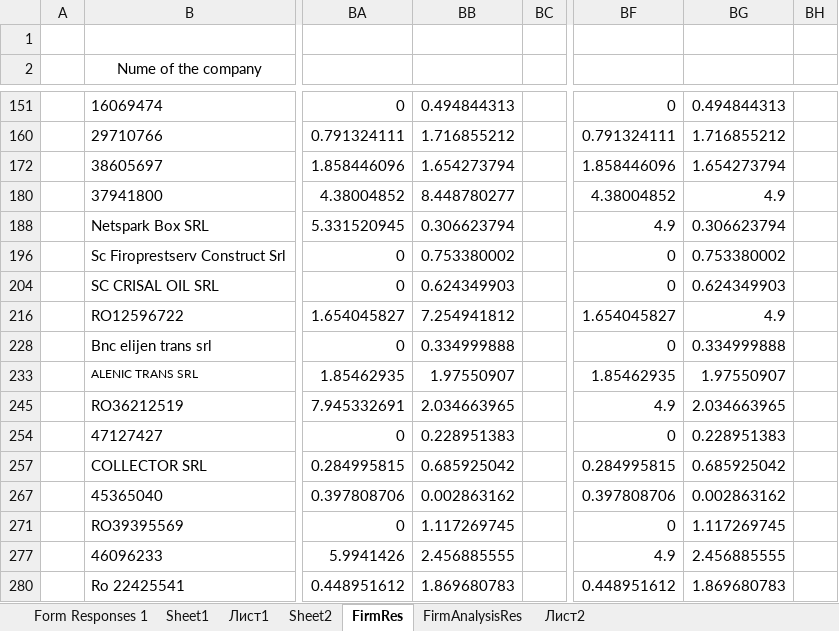
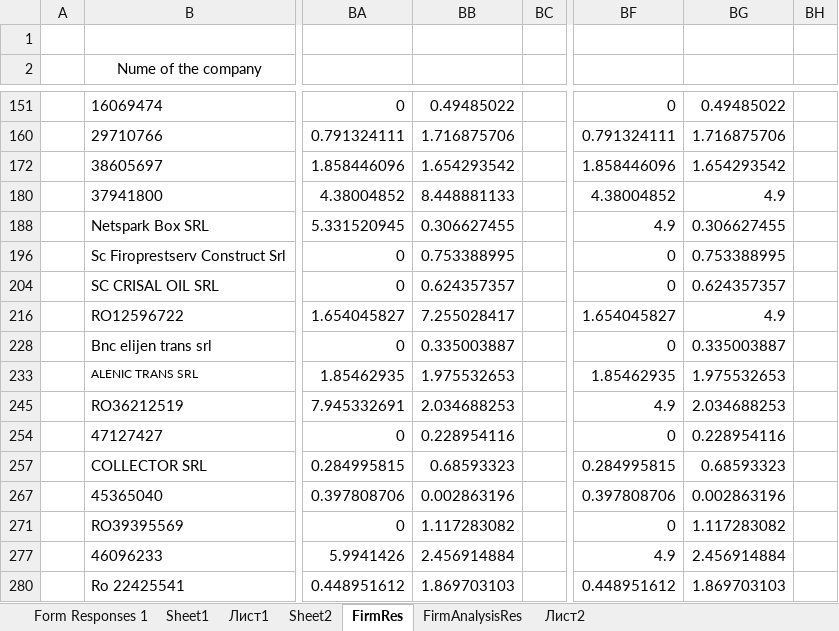
Before and after one commit to mecchmatProjects/Econometrics, an Excel workbook: Chestionar_Transforemed.xlsx, sheet FirmRes, drawn as a sheet; only a part is shown, gaps mark what is left out; values as stored, in another font and other column widths than the file's, no borders; charts and pictures not drawn; the diff covers the shown part only; the diff names each change by its address in the sheet, - before the commit and + after, or states it on an @@ line.

```diff
--- a/Chestionar_Transforemed.xlsx (sheet FirmRes)
+++ b/Chestionar_Transforemed.xlsx (sheet FirmRes)
-BB151: 0.494844313
+BB151: 0.49485022
-BG151: 0.494844313
+BG151: 0.49485022
-BB160: 1.716855212
+BB160: 1.716875706
-BG160: 1.716855212
+BG160: 1.716875706
-BB172: 1.654273794
+BB172: 1.654293542
-BG172: 1.654273794
+BG172: 1.654293542
-BB180: 8.448780277
+BB180: 8.448881133
-BB188: 0.306623794
+BB188: 0.306627455
-BG188: 0.306623794
+BG188: 0.306627455
-BB196: 0.753380002
+BB196: 0.753388995
-BG196: 0.753380002
+BG196: 0.753388995
-BB204: 0.624349903
+BB204: 0.624357357
-BG204: 0.624349903
+BG204: 0.624357357
-BB216: 7.254941812
+BB216: 7.255028417
-BB228: 0.334999888
+BB228: 0.335003887
-BG228: 0.334999888
+BG228: 0.335003887
-BB233: 1.97550907
+BB233: 1.975532653
-BG233: 1.97550907
+BG233: 1.975532653
-BB245: 2.034663965
+BB245: 2.034688253
-BG245: 2.034663965
+BG245: 2.034688253
-BB254: 0.228951383
+BB254: 0.228954116
-BG254: 0.228951383
+BG254: 0.228954116
-BB257: 0.685925042
+BB257: 0.68593323
-BG257: 0.685925042
+BG257: 0.68593323
-BB267: 0.002863162
+BB267: 0.002863196
-BG267: 0.002863162
+BG267: 0.002863196
-BB271: 1.117269745
+BB271: 1.117283082
-BG271: 1.117269745
+BG271: 1.117283082
-BB277: 2.456885555
+BB277: 2.456914884
-BG277: 2.456885555
+BG277: 2.456914884
-BB280: 1.869680783
+BB280: 1.869703103
-BG280: 1.869680783
+BG280: 1.869703103
```
Also changed, not shown: 240 edited cells elsewhere in this sheet, charts or pictures, CTS_Campanie R30 Iarna 2019-2020_English.xlsx, Data_Excel(1).xlsx, 6 other files.
